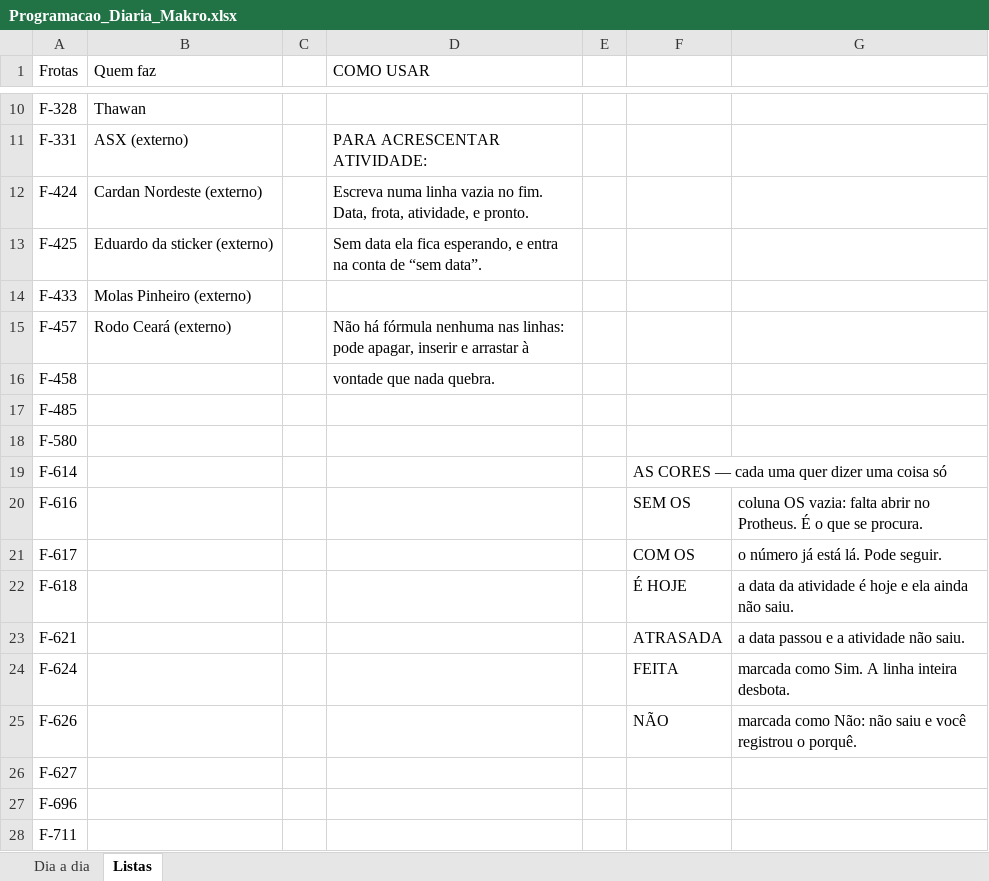
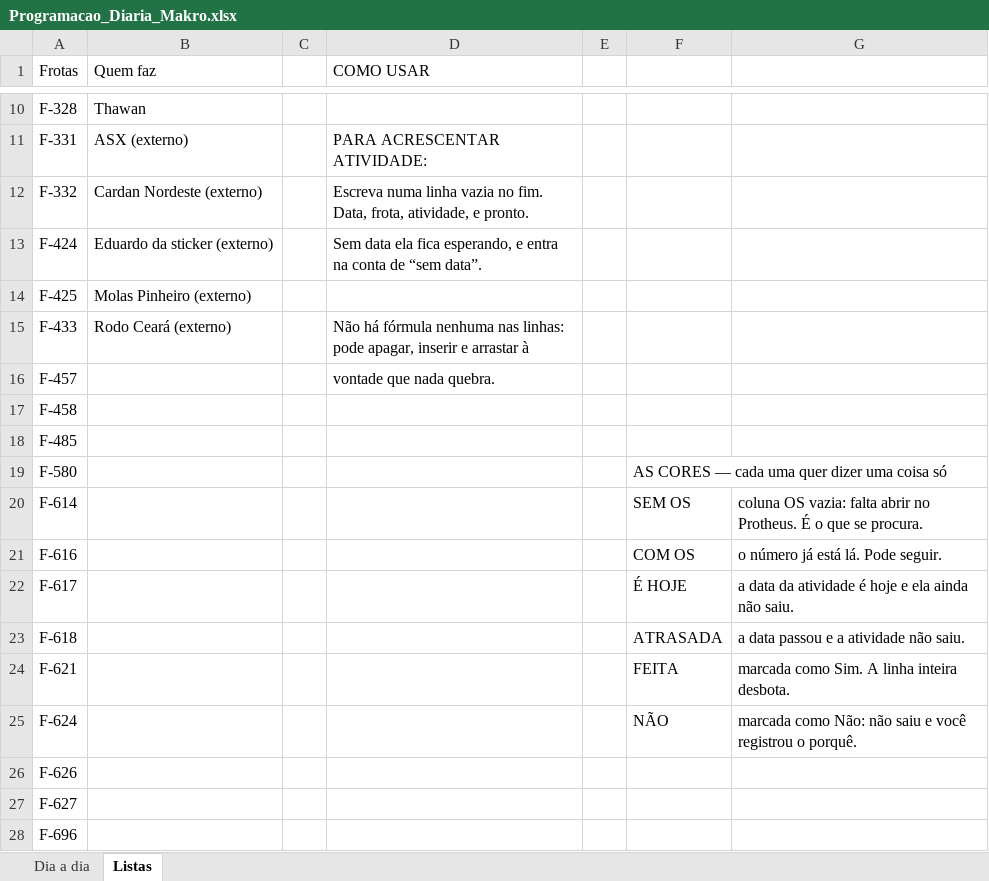
Before and after one commit to zodkaps/gestaomkt, an Excel workbook: planilha/Programacao_Diaria_Makro.xlsx, sheet Listas, drawn as a sheet; only a part is shown, gaps mark what is left out; the shorter side is filled out with more unchanged rows; values as stored, in another font and other column widths than the file's, no cell formats; addresses are those after the commit; the diff names each change by its address in the sheet, - before the commit and + after, or states it on an @@ line.

```diff
--- a/planilha/Programacao_Diaria_Makro.xlsx (sheet Listas)
+++ b/planilha/Programacao_Diaria_Makro.xlsx (sheet Listas)
+row 12: F-332 | Cardan Nordeste (externo) |  | Escreva numa linha vazia no fim. Data, frota, atividade, e pronto.
-B13 (Quem faz): Cardan Nordeste (externo)
+B13 (Quem faz): Eduardo da sticker (externo)
-D13 (COMO USAR): Escreva numa linha vazia no fim. Data, frota, atividade, e pronto.
+D13 (COMO USAR): Sem data ela fica esperando, e entra na conta de “sem data”.
-B14 (Quem faz): Eduardo da sticker (externo)
+B14 (Quem faz): Molas Pinheiro (externo)
-D14 (COMO USAR): Sem data ela fica esperando, e entra na conta de “sem data”.
+D14 (COMO USAR): (empty)
-B15 (Quem faz): Molas Pinheiro (externo)
+B15 (Quem faz): Rodo Ceará (externo)
-D15 (COMO USAR): (empty)
+D15 (COMO USAR): Não há fórmula nenhuma nas linhas: pode apagar, inserir e arrastar à
-B16 (Quem faz): Rodo Ceará (externo)
+B16 (Quem faz): (empty)
-D16 (COMO USAR): Não há fórmula nenhuma nas linhas: pode apagar, inserir e arrastar à
+D16 (COMO USAR): vontade que nada quebra.
-D17 (COMO USAR): vontade que nada quebra.
+D17 (COMO USAR): (empty)
-F19: (empty)
+F19: AS CORES — cada uma quer dizer uma coisa só
-F20: AS CORES — cada uma quer dizer uma coisa só
+F20: SEM OS
-G20: (empty)
+G20: coluna OS vazia: falta abrir no Protheus. É o que se procura.
-F21: SEM OS
+F21: COM OS
-G21: coluna OS vazia: falta abrir no Protheus. É o que se procura.
+G21: o número já está lá. Pode seguir.
-F22: COM OS
+F22: É HOJE
-G22: o número já está lá. Pode seguir.
+G22: a data da atividade é hoje e ela ainda não saiu.
-F23: É HOJE
+F23: ATRASADA
-G23: a data da atividade é hoje e ela ainda não saiu.
+G23: a data passou e a atividade não saiu.
-F24: ATRASADA
+F24: FEITA
-G24: a data passou e a atividade não saiu.
+G24: marcada como Sim. A linha inteira desbota.
-F25: FEITA
+F25: NÃO
-G25: marcada como Sim. A linha inteira desbota.
+G25: marcada como Não: não saiu e você registrou o porquê.
-F26: NÃO
+F26: (empty)
-G26: marcada como Não: não saiu e você registrou o porquê.
+G26: (empty)
```
Also changed, not shown: sheet Dia a dia, cell formats, planilha/Programacao_Servicos_Makro.xlsx, 3 other files.
